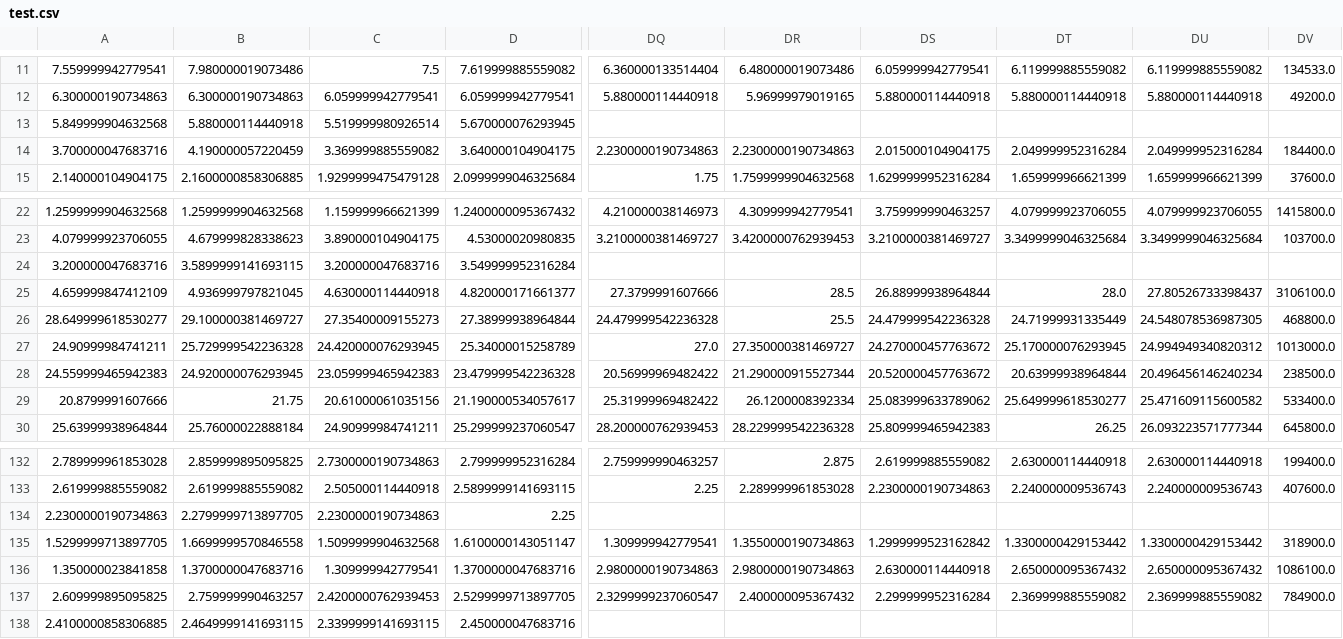
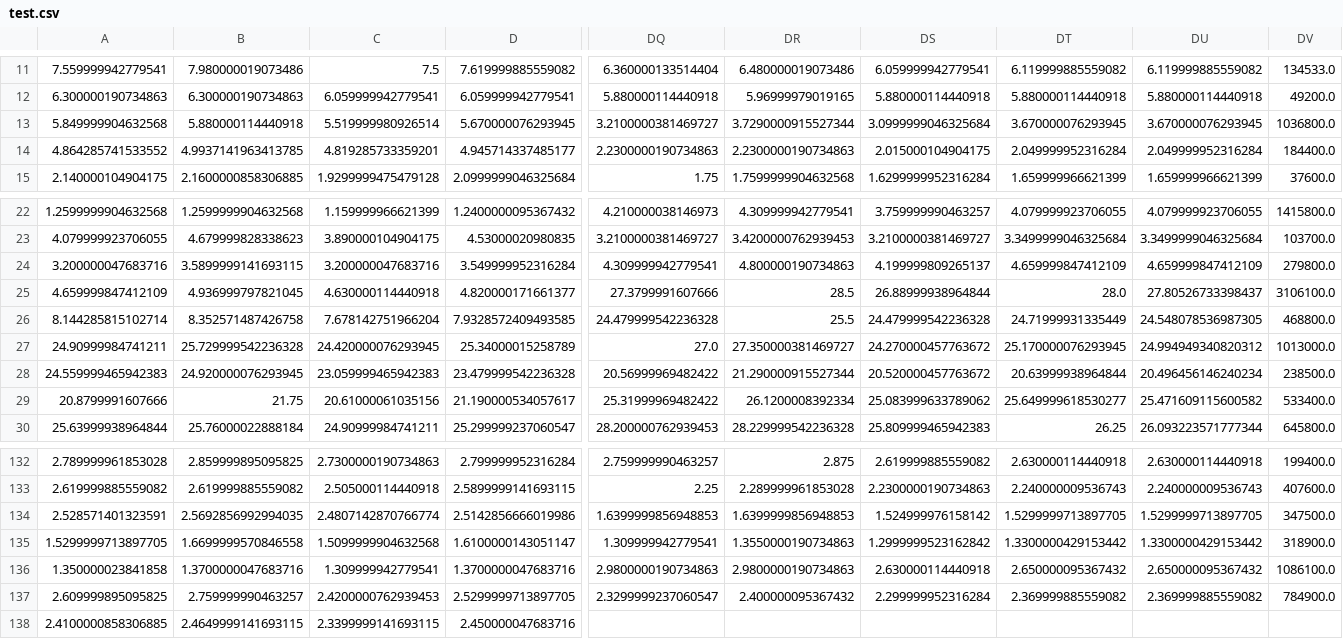
Before and after one commit to mxsgd/Stock_Prediction, a CSV file: test.csv, drawn as a sheet; only a part is shown, gaps mark what is left out; the diff covers the shown part only; the diff names each change by its address in the sheet, - before the commit and + after, or states it on an @@ line.

```diff
--- a/test.csv
+++ b/test.csv
-DQ13: (empty)
+DQ13: 3.2100000381469727
-DR13: (empty)
+DR13: 3.7290000915527344
-DS13: (empty)
+DS13: 3.0999999046325684
-DT13: (empty)
+DT13: 3.670000076293945
-DU13: (empty)
+DU13: 3.670000076293945
-DV13: (empty)
+DV13: 1036800.0
-A14: 3.700000047683716
+A14: 4.864285741533552
-B14: 4.190000057220459
+B14: 4.9937141963413785
-C14: 3.369999885559082
+C14: 4.819285733359201
-D14: 3.640000104904175
+D14: 4.945714337485177
-DQ24: (empty)
+DQ24: 4.309999942779541
-DR24: (empty)
+DR24: 4.800000190734863
-DS24: (empty)
+DS24: 4.199999809265137
-DT24: (empty)
+DT24: 4.659999847412109
-DU24: (empty)
+DU24: 4.659999847412109
-DV24: (empty)
+DV24: 279800.0
-A26: 28.649999618530277
+A26: 8.144285815102714
-B26: 29.100000381469727
+B26: 8.352571487426758
-C26: 27.35400009155273
+C26: 7.678142751966204
-D26: 27.38999938964844
+D26: 7.9328572409493585
-A134: 2.2300000190734863
+A134: 2.528571401323591
-B134: 2.2799999713897705
+B134: 2.5692856992994035
-C134: 2.2300000190734863
+C134: 2.4807142870766774
-D134: 2.25
+D134: 2.5142856666019986
-DQ134: (empty)
+DQ134: 1.6399999856948853
-DR134: (empty)
+DR134: 1.6399999856948853
-DS134: (empty)
+DS134: 1.524999976158142
-DT134: (empty)
+DT134: 1.5299999713897705
-DU134: (empty)
+DU134: 1.5299999713897705
-DV134: (empty)
+DV134: 347500.0
```
Also changed, not shown: 108 edited cells elsewhere in this file, 4 other files.
